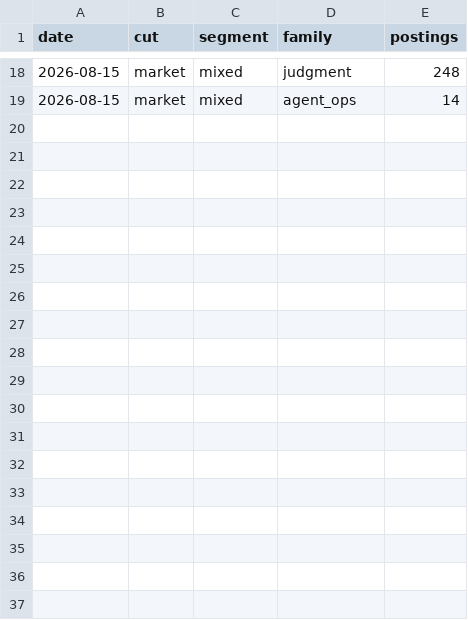
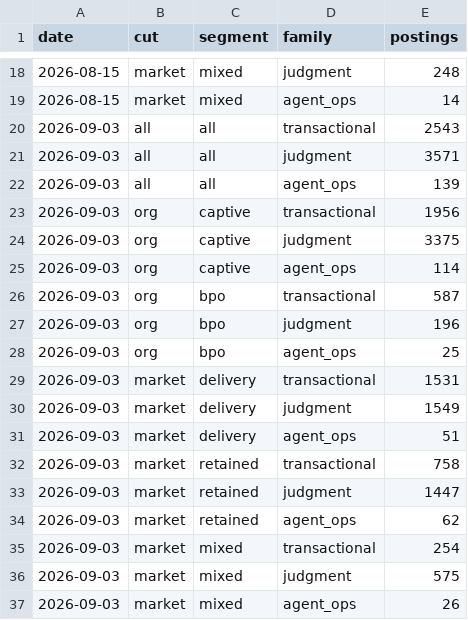
Before and after one commit to morichtereur/gbs-agentic-shift, a CSV file: data/history.csv, drawn as a sheet; only a part is shown, gaps mark what is left out; the diff names each change by its address in the sheet, - before the commit and + after, or states it on an @@ line.

```diff
--- a/data/history.csv
+++ b/data/history.csv
+row 20: 2026-09-03 | all | all | transactional | 2543
+row 21: 2026-09-03 | all | all | judgment | 3571
+row 22: 2026-09-03 | all | all | agent_ops | 139
+row 23: 2026-09-03 | org | captive | transactional | 1956
+row 24: 2026-09-03 | org | captive | judgment | 3375
+row 25: 2026-09-03 | org | captive | agent_ops | 114
+row 26: 2026-09-03 | org | bpo | transactional | 587
+row 27: 2026-09-03 | org | bpo | judgment | 196
+row 28: 2026-09-03 | org | bpo | agent_ops | 25
+row 29: 2026-09-03 | market | delivery | transactional | 1531
+row 30: 2026-09-03 | market | delivery | judgment | 1549
+row 31: 2026-09-03 | market | delivery | agent_ops | 51
+row 32: 2026-09-03 | market | retained | transactional | 758
+row 33: 2026-09-03 | market | retained | judgment | 1447
+row 34: 2026-09-03 | market | retained | agent_ops | 62
+row 35: 2026-09-03 | market | mixed | transactional | 254
+row 36: 2026-09-03 | market | mixed | judgment | 575
+row 37: 2026-09-03 | market | mixed | agent_ops | 26
```
Also changed, not shown: 3 other files.
